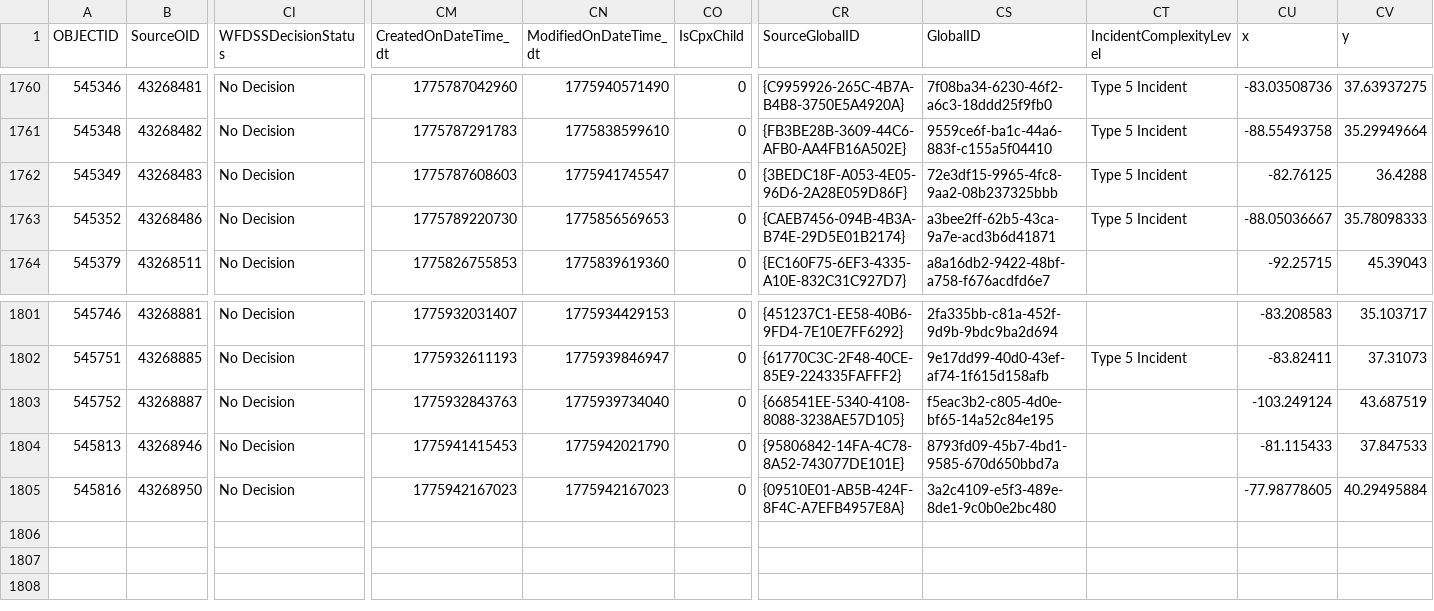
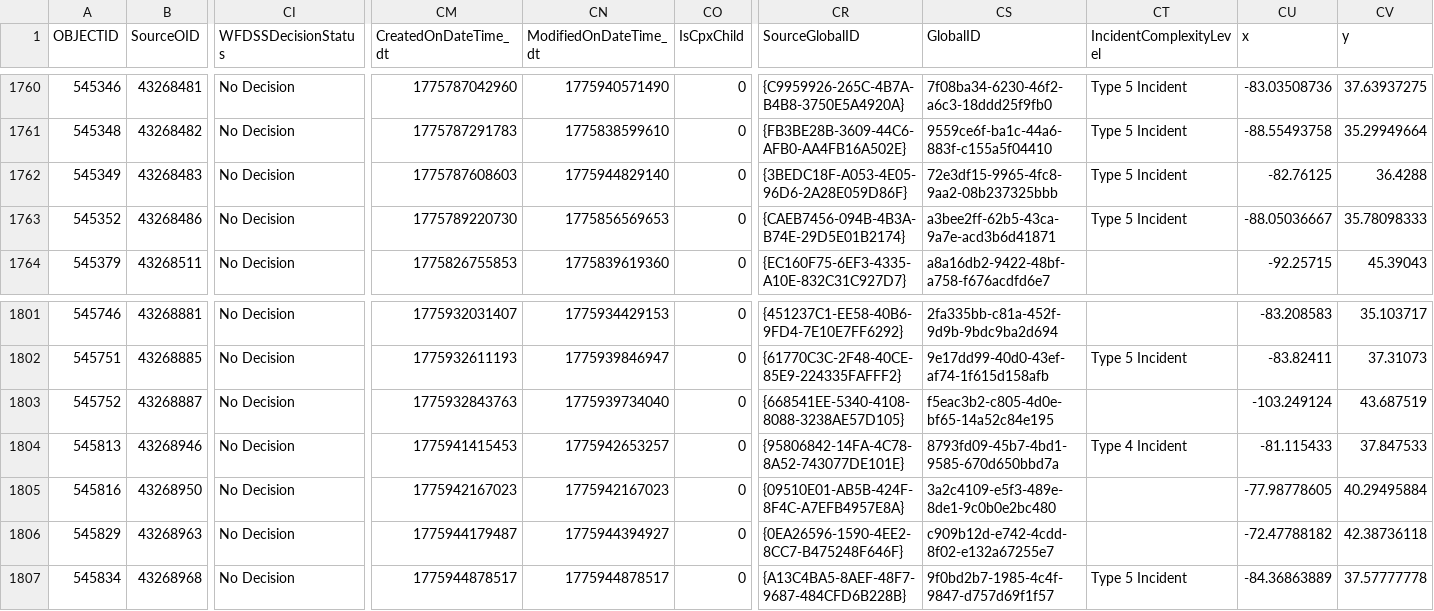
Before and after one commit to githamm/wildfire-tracker, a CSV file: data/wildfire_ytd.csv, drawn as a sheet; only a part is shown, gaps mark what is left out; rows hold the shown columns only; the diff names each change by its address in the sheet, - before the commit and + after, or states it on an @@ line.

```diff
--- a/data/wildfire_ytd.csv
+++ b/data/wildfire_ytd.csv
-CN1762 (ModifiedOnDateTime_dt): 1775941745547
+CN1762 (ModifiedOnDateTime_dt): 1775944829140
-CN1804 (ModifiedOnDateTime_dt): 1775942021790
+CN1804 (ModifiedOnDateTime_dt): 1775942653257
-CT1804 (IncidentComplexityLevel): (empty)
+CT1804 (IncidentComplexityLevel): Type 4 Incident
+row 1806: 545829 | 43268963 | No Decision | 1775944179487 | 1775944394927 | 0 | {0EA26596-1590-4EE2-8CC7-B475248F646F} | c909b12d-e742-4cdd-8f02-e132a67255e7 |  | -72.47788182 | 42.38736118
+row 1807: 545834 | 43268968 | No Decision | 1775944878517 | 1775944878517 | 0 | {A13C4BA5-8AEF-48F7-9687-484CFD6B228B} | 9f0bd2b7-1985-4c4f-9847-d757d69f1f57 | Type 5 Incident | -84.36863889 | 37.57777778
```
